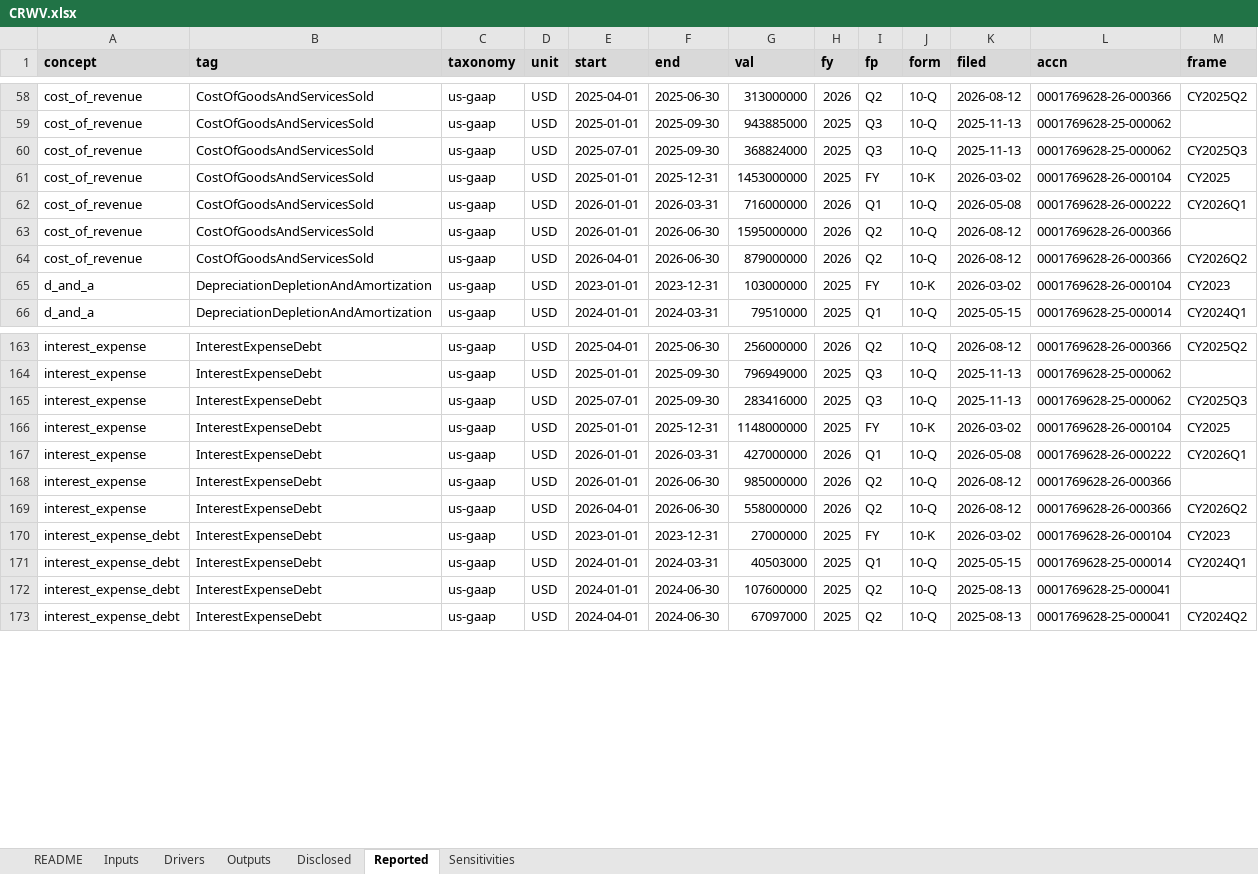
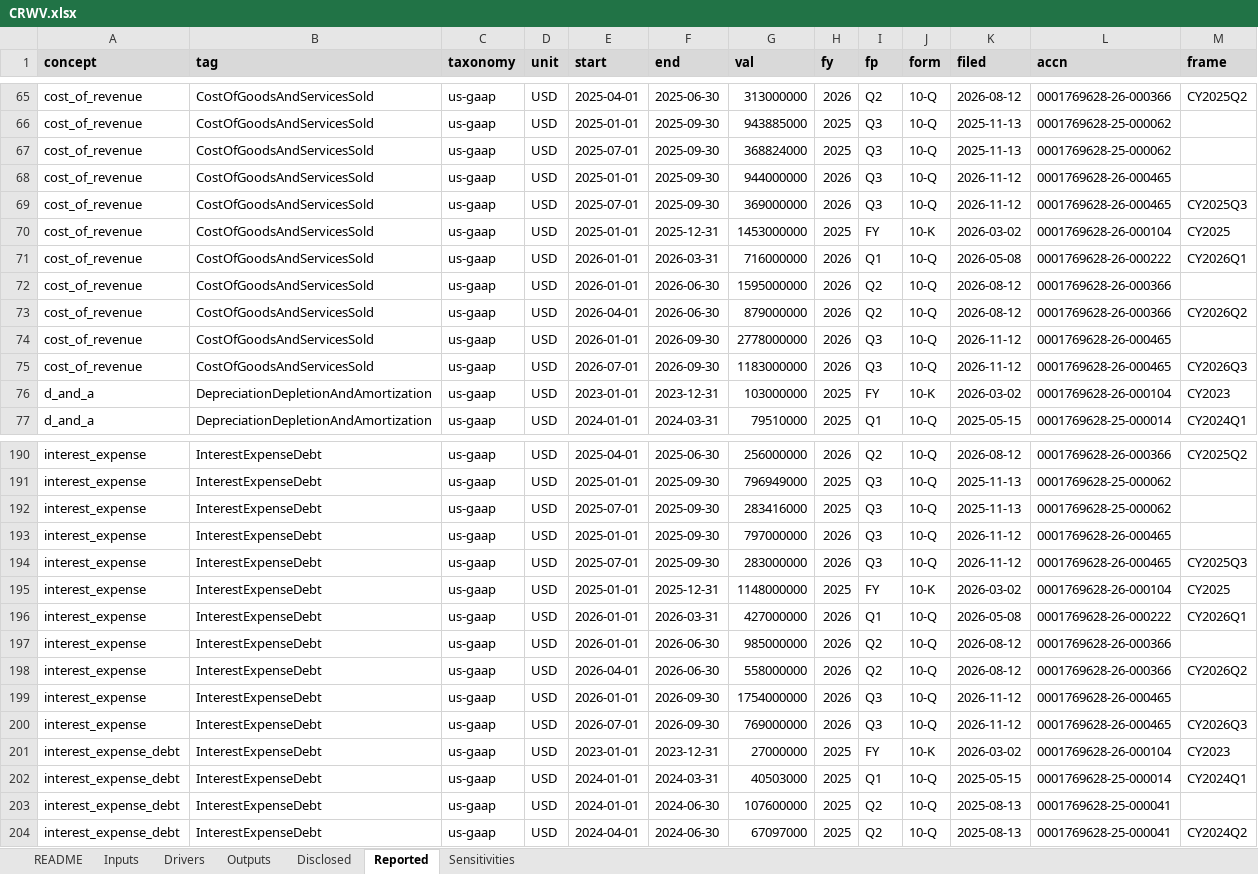
Before and after one commit to Philbertcychan/ai-economics, an Excel workbook: models/CRWV.xlsx, sheet Reported, drawn as a sheet; only a part is shown, gaps mark what is left out; values as stored, in another font and other column widths than the file's, no borders; addresses are those after the commit; the diff covers the shown part only; the diff names each change by its address in the sheet, - before the commit and + after, or states it on an @@ line.

```diff
--- a/models/CRWV.xlsx (sheet Reported)
+++ b/models/CRWV.xlsx (sheet Reported)
-M67 (frame): CY2025Q3
+M67 (frame): (empty)
+row 68: cost_of_revenue | CostOfGoodsAndServicesSold | us-gaap | USD | 2025-01-01 | 2025-09-30 | 944000000 | 2026 | Q3 | 10-Q | 2026-11-12 | 0001769628-26-000465
+row 69: cost_of_revenue | CostOfGoodsAndServicesSold | us-gaap | USD | 2025-07-01 | 2025-09-30 | 369000000 | 2026 | Q3 | 10-Q | 2026-11-12 | 0001769628-26-000465 | CY2025Q3
+row 74: cost_of_revenue | CostOfGoodsAndServicesSold | us-gaap | USD | 2026-01-01 | 2026-09-30 | 2778000000 | 2026 | Q3 | 10-Q | 2026-11-12 | 0001769628-26-000465
+row 75: cost_of_revenue | CostOfGoodsAndServicesSold | us-gaap | USD | 2026-07-01 | 2026-09-30 | 1183000000 | 2026 | Q3 | 10-Q | 2026-11-12 | 0001769628-26-000465 | CY2026Q3
-M192 (frame): CY2025Q3
+M192 (frame): (empty)
+row 193: interest_expense | InterestExpenseDebt | us-gaap | USD | 2025-01-01 | 2025-09-30 | 797000000 | 2026 | Q3 | 10-Q | 2026-11-12 | 0001769628-26-000465
+row 194: interest_expense | InterestExpenseDebt | us-gaap | USD | 2025-07-01 | 2025-09-30 | 283000000 | 2026 | Q3 | 10-Q | 2026-11-12 | 0001769628-26-000465 | CY2025Q3
+row 199: interest_expense | InterestExpenseDebt | us-gaap | USD | 2026-01-01 | 2026-09-30 | 1754000000 | 2026 | Q3 | 10-Q | 2026-11-12 | 0001769628-26-000465
+row 200: interest_expense | InterestExpenseDebt | us-gaap | USD | 2026-07-01 | 2026-09-30 | 769000000 | 2026 | Q3 | 10-Q | 2026-11-12 | 0001769628-26-000465 | CY2026Q3
```
Also changed, not shown: 47 added rows and 14 edited cells elsewhere in this sheet, sheet Drivers, sheet README, 16 other files.
